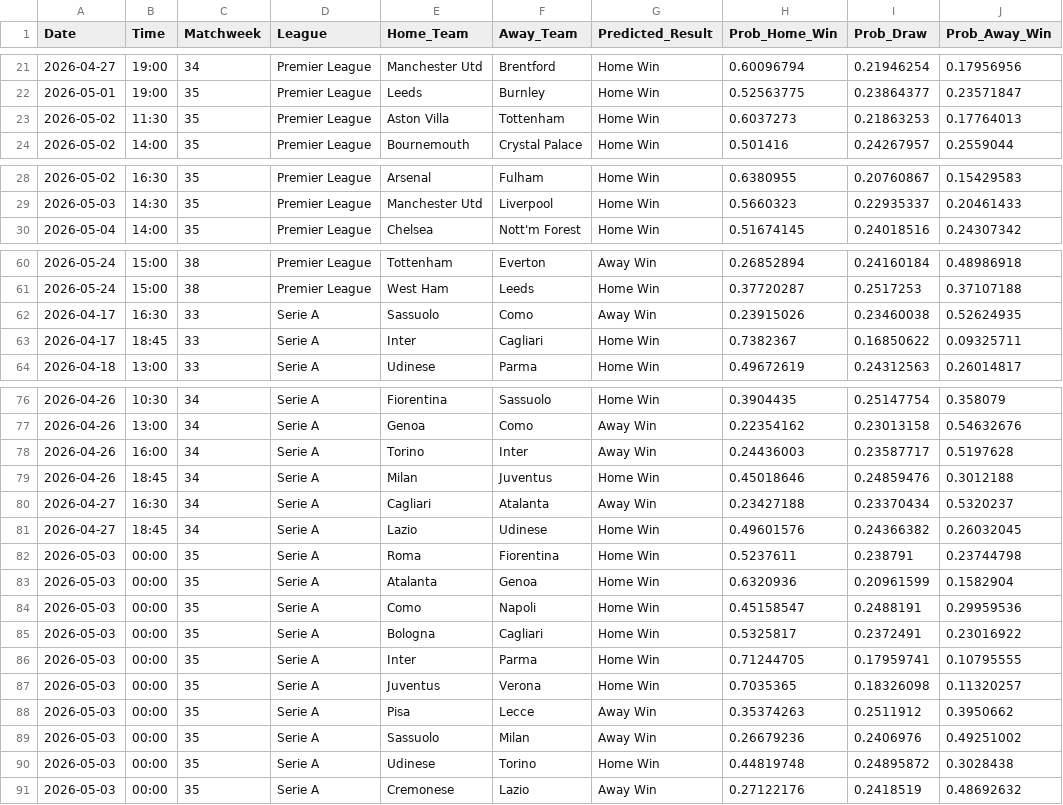
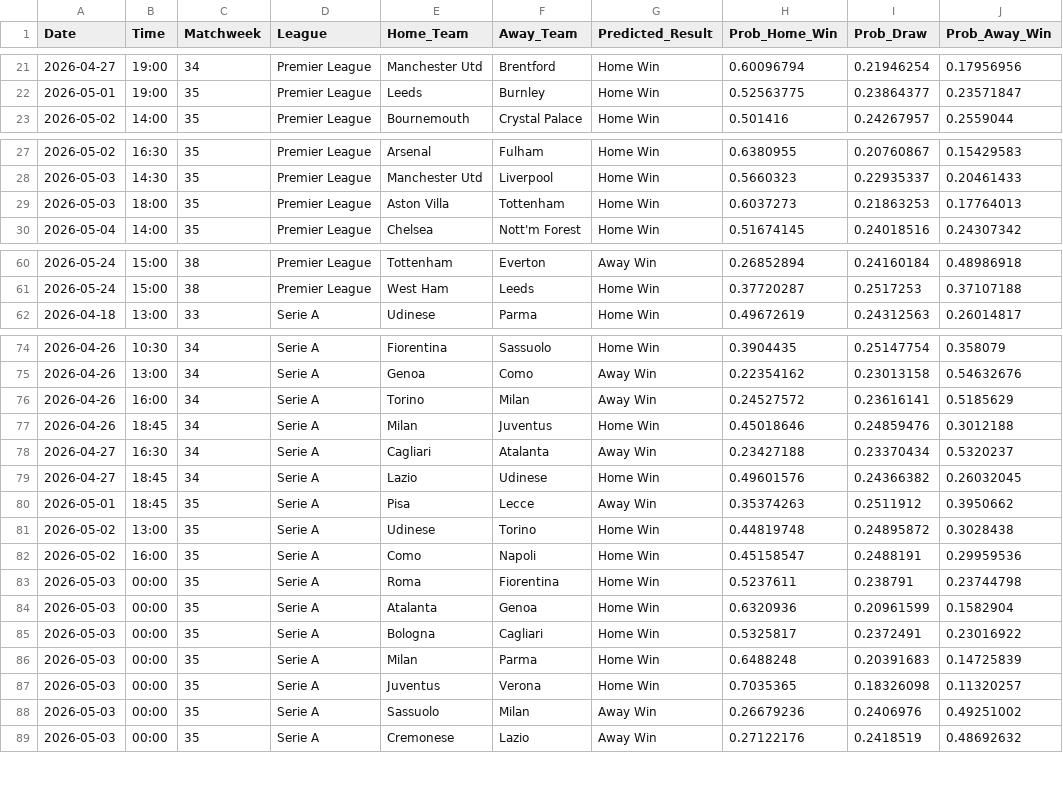
Before and after one commit to tl0375/PredictingFootballMatchesWorkflow, a CSV file: Results.csv, drawn as a sheet; only a part is shown, gaps mark what is left out; the diff covers the shown part only.

```diff
--- a/Results.csv
+++ b/Results.csv
@@ -22,3 +22,2 @@ Date,Time,Matchweek,League,Home_Team,Away_Team,Predicted_Result,Prob_Home_Win,Pr
 2026-05-01,19:00,35,Premier League,Leeds,Burnley,Home Win,0.52563775,0.23864377,0.23571847
-2026-05-02,11:30,35,Premier League,Aston Villa,Tottenham,Home Win,0.6037273,0.21863253,0.17764013
 2026-05-02,14:00,35,Premier League,Bournemouth,Crystal Palace,Home Win,0.501416,0.24267957,0.2559044
@@ -29,2 +28,3 @@ Date,Time,Matchweek,League,Home_Team,Away_Team,Predicted_Result,Prob_Home_Win,Pr
 2026-05-03,14:30,35,Premier League,Manchester Utd,Liverpool,Home Win,0.5660323,0.22935337,0.20461433
+2026-05-03,18:00,35,Premier League,Aston Villa,Tottenham,Home Win,0.6037273,0.21863253,0.17764013
 2026-05-04,14:00,35,Premier League,Chelsea,Nott'm Forest,Home Win,0.51674145,0.24018516,0.24307342
@@ -61,4 +61,2 @@ Date,Time,Matchweek,League,Home_Team,Away_Team,Predicted_Result,Prob_Home_Win,Pr
 2026-05-24,15:00,38,Premier League,West Ham,Leeds,Home Win,0.37720287,0.2517253,0.37107188
-2026-04-17,16:30,33,Serie A,Sassuolo,Como,Away Win,0.23915026,0.23460038,0.52624935
-2026-04-17,18:45,33,Serie A,Inter,Cagliari,Home Win,0.7382367,0.16850622,0.09325711
 2026-04-18,13:00,33,Serie A,Udinese,Parma,Home Win,0.49672619,0.24312563,0.26014817
@@ -77,3 +75,3 @@ Date,Time,Matchweek,League,Home_Team,Away_Team,Predicted_Result,Prob_Home_Win,Pr
 2026-04-26,13:00,34,Serie A,Genoa,Como,Away Win,0.22354162,0.23013158,0.54632676
-2026-04-26,16:00,34,Serie A,Torino,Inter,Away Win,0.24436003,0.23587717,0.5197628
+2026-04-26,16:00,34,Serie A,Torino,Milan,Away Win,0.24527572,0.23616141,0.5185629
 2026-04-26,18:45,34,Serie A,Milan,Juventus,Home Win,0.45018646,0.24859476,0.3012188
@@ -81,11 +79,11 @@ Date,Time,Matchweek,League,Home_Team,Away_Team,Predicted_Result,Prob_Home_Win,Pr
 2026-04-27,18:45,34,Serie A,Lazio,Udinese,Home Win,0.49601576,0.24366382,0.26032045
+2026-05-01,18:45,35,Serie A,Pisa,Lecce,Away Win,0.35374263,0.2511912,0.3950662
+2026-05-02,13:00,35,Serie A,Udinese,Torino,Home Win,0.44819748,0.24895872,0.3028438
+2026-05-02,16:00,35,Serie A,Como,Napoli,Home Win,0.45158547,0.2488191,0.29959536
 2026-05-03,00:00,35,Serie A,Roma,Fiorentina,Home Win,0.5237611,0.238791,0.23744798
 2026-05-03,00:00,35,Serie A,Atalanta,Genoa,Home Win,0.6320936,0.20961599,0.1582904
-2026-05-03,00:00,35,Serie A,Como,Napoli,Home Win,0.45158547,0.2488191,0.29959536
 2026-05-03,00:00,35,Serie A,Bologna,Cagliari,Home Win,0.5325817,0.2372491,0.23016922
-2026-05-03,00:00,35,Serie A,Inter,Parma,Home Win,0.71244705,0.17959741,0.10795555
+2026-05-03,00:00,35,Serie A,Milan,Parma,Home Win,0.6488248,0.20391683,0.14725839
 2026-05-03,00:00,35,Serie A,Juventus,Verona,Home Win,0.7035365,0.18326098,0.11320257
-2026-05-03,00:00,35,Serie A,Pisa,Lecce,Away Win,0.35374263,0.2511912,0.3950662
 2026-05-03,00:00,35,Serie A,Sassuolo,Milan,Away Win,0.26679236,0.2406976,0.49251002
-2026-05-03,00:00,35,Serie A,Udinese,Torino,Home Win,0.44819748,0.24895872,0.3028438
 2026-05-03,00:00,35,Serie A,Cremonese,Lazio,Away Win,0.27122176,0.2418519,0.48692632
```
Also changed, not shown: 2 removed rows and 12 edited cells elsewhere in this file, 1 other file.
